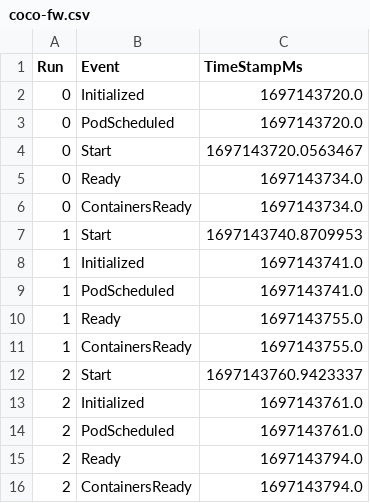
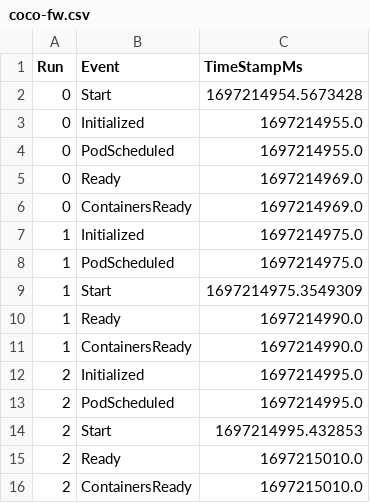
Before and after one commit to coco-serverless/coco-serverless, a CSV file: eval/results/startup/coco-fw.csv, drawn as a sheet.

```diff
--- a/eval/results/startup/coco-fw.csv
+++ b/eval/results/startup/coco-fw.csv
@@ -1,16 +1,16 @@
 Run,Event,TimeStampMs
-0,Initialized,1697143720.0
-0,PodScheduled,1697143720.0
-0,Start,1697143720.0563467
-0,Ready,1697143734.0
-0,ContainersReady,1697143734.0
-1,Start,1697143740.8709953
-1,Initialized,1697143741.0
-1,PodScheduled,1697143741.0
-1,Ready,1697143755.0
-1,ContainersReady,1697143755.0
-2,Start,1697143760.9423337
-2,Initialized,1697143761.0
-2,PodScheduled,1697143761.0
-2,Ready,1697143794.0
-2,ContainersReady,1697143794.0
+0,Start,1697214954.5673428
+0,Initialized,1697214955.0
+0,PodScheduled,1697214955.0
+0,Ready,1697214969.0
+0,ContainersReady,1697214969.0
+1,Initialized,1697214975.0
+1,PodScheduled,1697214975.0
+1,Start,1697214975.3549309
+1,Ready,1697214990.0
+1,ContainersReady,1697214990.0
+2,Initialized,1697214995.0
+2,PodScheduled,1697214995.0
+2,Start,1697214995.432853
+2,Ready,1697215010.0
+2,ContainersReady,1697215010.0
```
Also changed, not shown: eval/results/startup/coco-fw-sig-enc.csv, eval/results/startup/coco.csv, 6 other files.
